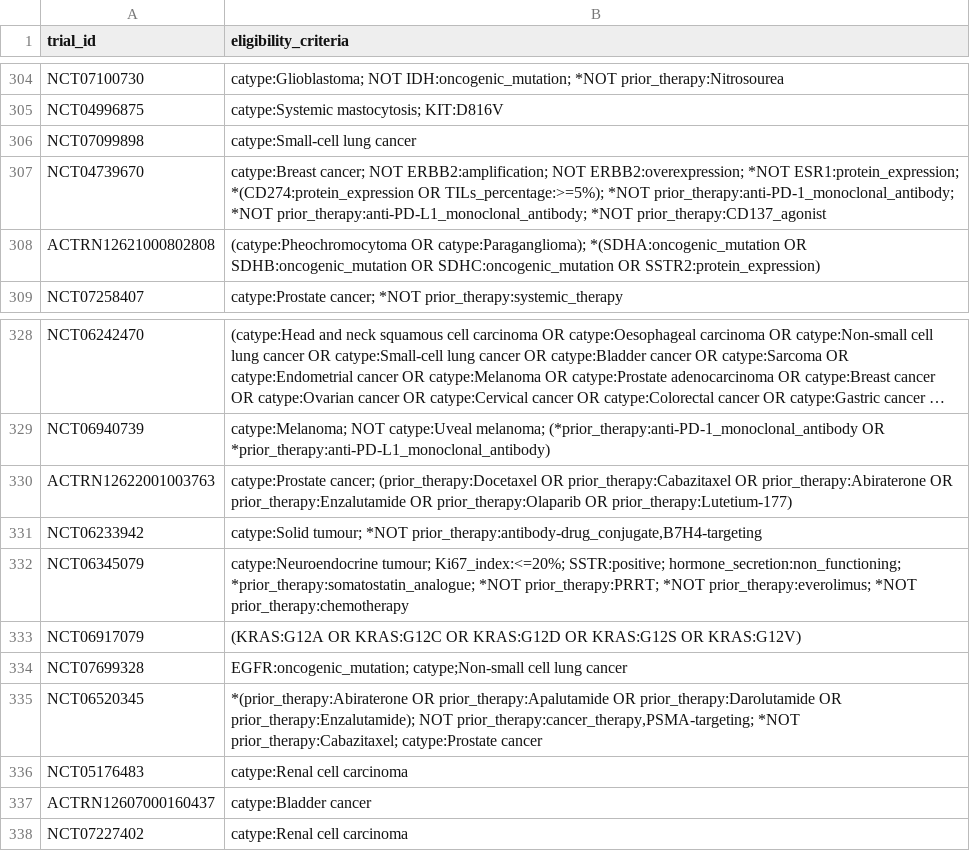
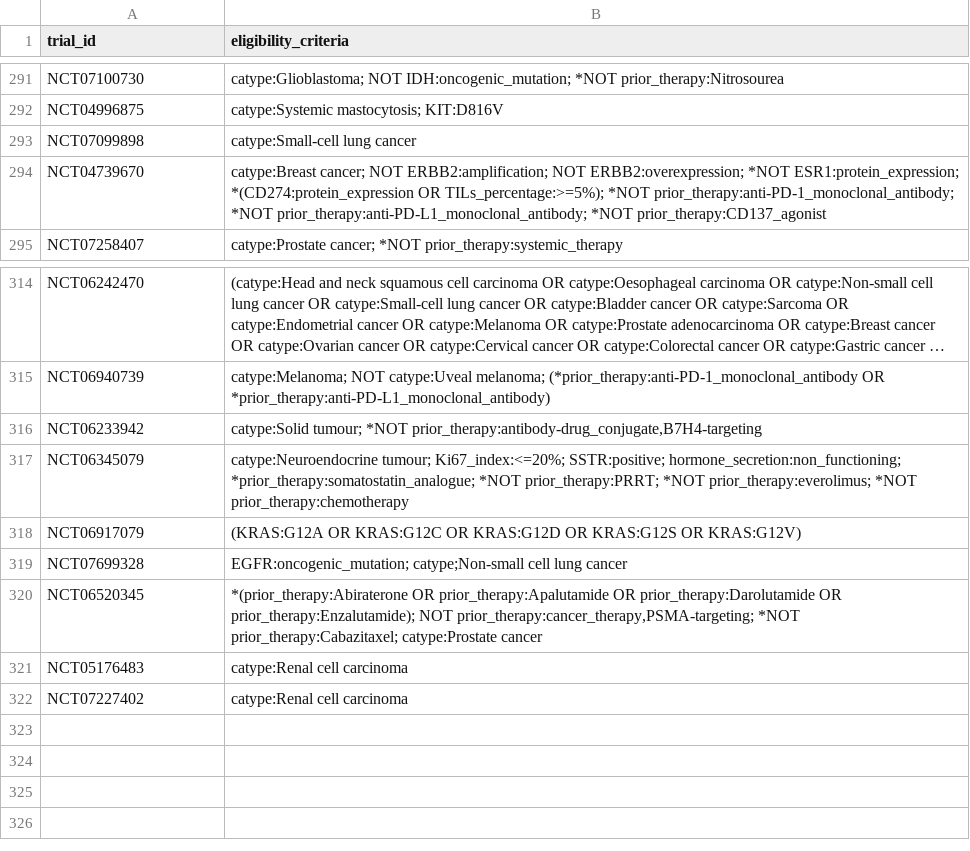
Before and after one commit to fpylin/POTTR, a TSV file: data/trial_eligibility.AU.tsv, drawn as a sheet; only a part is shown, gaps mark what is left out; long unchanged cells end in …; the diff covers the shown part only; the diff names each change by its address in the sheet, - before the commit and + after, or states it on an @@ line.

```diff
--- a/data/trial_eligibility.AU.tsv
+++ b/data/trial_eligibility.AU.tsv
-row 308: ACTRN12621000802808 | (catype:Pheochromocytoma OR catype:Paraganglioma); *(SDHA:oncogenic_mutation OR SDHB:oncogenic_mutation OR SDHC:oncogenic_mutation OR SSTR2:protein_expression)
-row 330: ACTRN12622001003763 | catype:Prostate cancer; (prior_therapy:Docetaxel OR prior_therapy:Cabazitaxel OR prior_therapy:Abiraterone OR prior_therapy:Enzalutamide OR prior_therapy:Olaparib OR prior_therapy:Lutetium-177)
-row 337: ACTRN12607000160437 | catype:Bladder cancer
```
Also changed, not shown: 13 removed rows elsewhere in this file, 3 other files.
